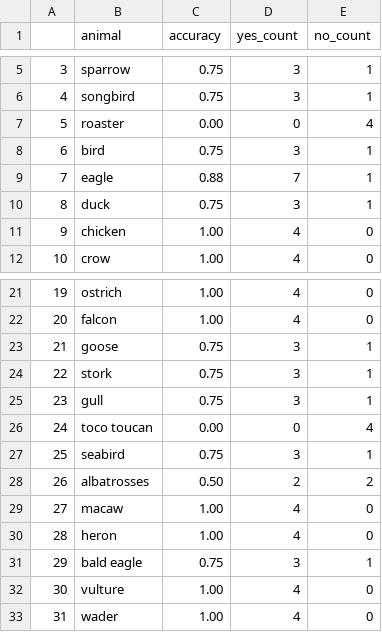
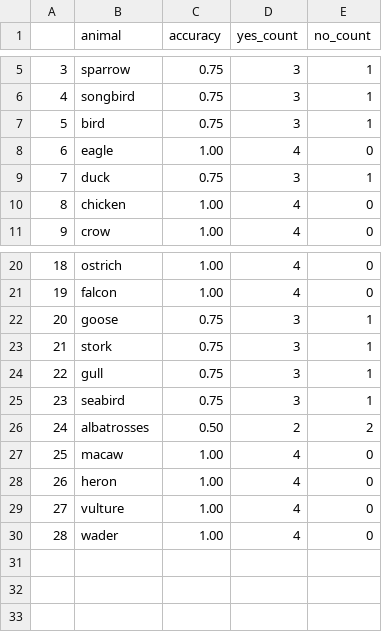
Before and after one commit to eliavmor-tau/DoLMUnderstandFrequentWordsBetter, a CSV file: csv/results/animals_have_feathers_questions_result_by_animal.csv, drawn as a sheet; only a part is shown, gaps mark what is left out; removed rows and columns are numbered as before the commit, all else as after; the diff names each change by its address in the sheet, - before the commit and + after, or states it on an @@ line.

```diff
--- a/csv/results/animals_have_feathers_questions_result_by_animal.csv
+++ b/csv/results/animals_have_feathers_questions_result_by_animal.csv
-row 7: 5 | roaster | 0.00 | 0 | 4
@@ column A renumbered from row 7 down @@
-C8 (accuracy): 0.88
+C8 (accuracy): 1.00
-D8 (yes_count): 7
+D8 (yes_count): 4
-E8 (no_count): 1
+E8 (no_count): 0
-row 26: 24 | toco toucan | 0.00 | 0 | 4
-row 31: 29 | bald eagle | 0.75 | 3 | 1
```
Also changed, not shown: csv/results/animals_dont_have_a_beak_questions_result_by_animal.csv, csv/results/animals_dont_have_fins_questions_result_by_animal.csv, 39 other files.
